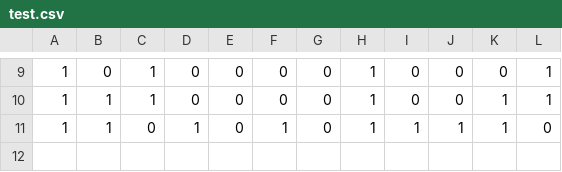
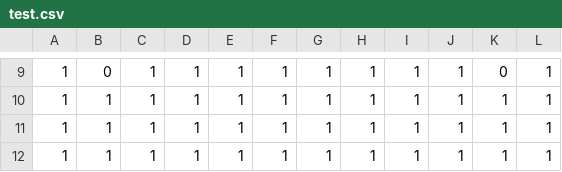
Before and after one commit to Adamli12/M-protein, a CSV file: test.csv, drawn as a sheet; only a part is shown, gaps mark what is left out; the diff covers the shown part only.

```diff
--- a/test.csv
+++ b/test.csv
@@ -9,3 +9,4 @@
-1	0	1	0	0	0	0	1	0	0	0	1
-1	1	1	0	0	0	0	1	0	0	1	1
-1	1	0	1	0	1	0	1	1	1	1	0
+1	0	1	1	1	1	1	1	1	1	0	1
+1	1	1	1	1	1	1	1	1	1	1	1
+1	1	1	1	1	1	1	1	1	1	1	1
+1	1	1	1	1	1	1	1	1	1	1	1
```
Also changed, not shown: 3 added rows, 3 removed rows and 39 edited cells elsewhere in this file, train.csv, 2 other files.
